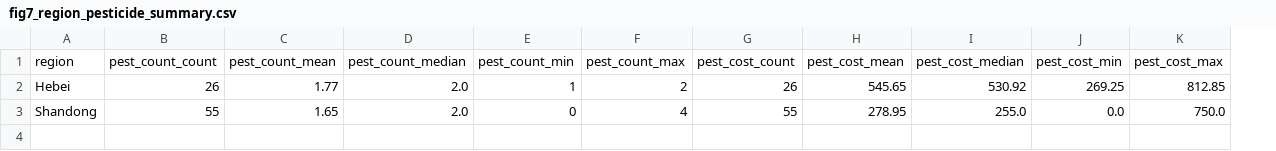
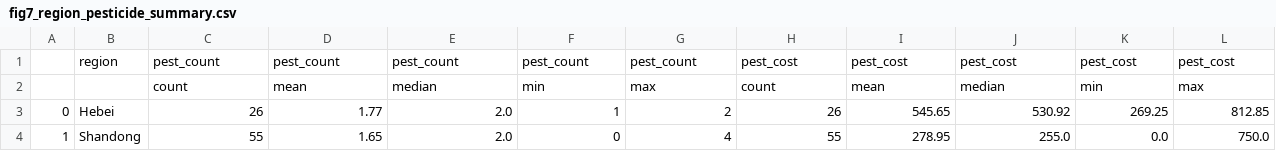
Before and after one commit to SmartAG-NWAFU/maize_paper, a CSV file: fig/fig7_region_pesticide_summary.csv, drawn as a sheet; addresses are those after the commit; the diff names each change by its address in the sheet, - before the commit and + after, or states it on an @@ line.

```diff
--- a/fig/fig7_region_pesticide_summary.csv
+++ b/fig/fig7_region_pesticide_summary.csv
+column A, rows 3-4: 0 | 1
-C1: pest_count_count
+C1: pest_count
-D1: pest_count_mean
+D1: pest_count
-E1: pest_count_median
+E1: pest_count
-F1: pest_count_min
+F1: pest_count
-G1: pest_count_max
+G1: pest_count
-H1: pest_cost_count
+H1: pest_cost
-I1: pest_cost_mean
+I1: pest_cost
-J1: pest_cost_median
+J1: pest_cost
-K1: pest_cost_min
+K1: pest_cost
-L1: pest_cost_max
+L1: pest_cost
+row 2:  |  | count | mean | median | min | max | count | mean | median | min | max
```
Also changed, not shown: fig/fig3_region_management_timeline_summary.csv, fig/fig4_region_management_difference_summary.csv, 24 other files.
